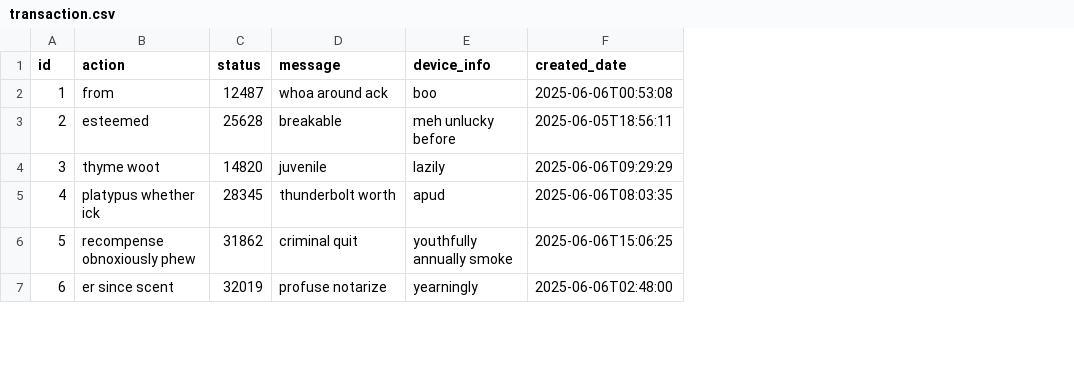
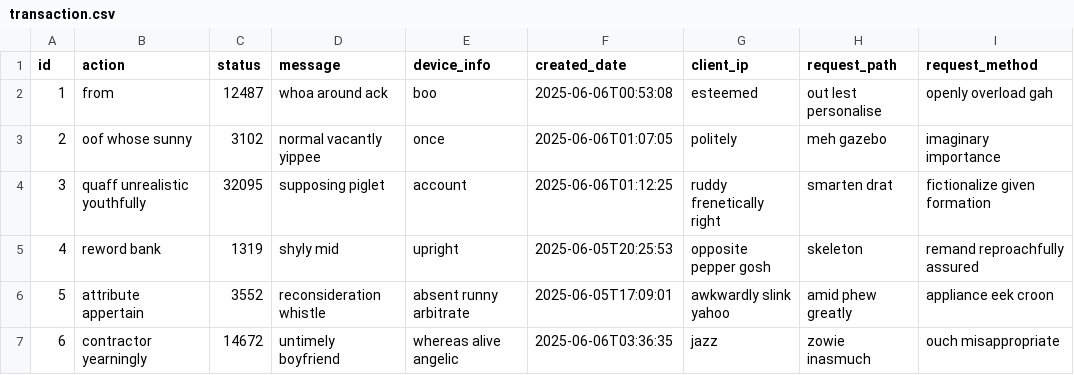
Before and after one commit to ThanhLD24/CentralizedAuthenticationProvider, a CSV file: src/main/resources/config/liquibase/fake-data/transaction.csv, drawn as a sheet; only a part is shown; the diff covers the shown part only; the diff names each change by its address in the sheet, - before the commit and + after, or states it on an @@ line.

Commit message:
remove transaction.user relationship

```diff
--- a/src/main/resources/config/liquibase/fake-data/transaction.csv
+++ b/src/main/resources/config/liquibase/fake-data/transaction.csv
+column G (client_ip), rows 2-7: esteemed | politely | ruddy frenetically right | opposite pepper gosh | awkwardly slink yahoo | jazz
+column H (request_path), rows 2-7: out lest personalise | meh gazebo | smarten drat | skeleton | amid phew greatly | zowie inasmuch
+column I (request_method), rows 2-7: openly overload gah | imaginary importance | fictionalize given formation | remand reproachfully assured | appliance eek croon | ouch misappropriate
-B3 (action): esteemed
+B3 (action): oof whose sunny
-C3 (status): 25628
+C3 (status): 3102
-D3 (message): breakable
+D3 (message): normal vacantly yippee
-E3 (device_info): meh unlucky before
+E3 (device_info): once
-F3 (created_date): 2025-06-05T18:56:11
+F3 (created_date): 2025-06-06T01:07:05
-B4 (action): thyme woot
+B4 (action): quaff unrealistic youthfully
-C4 (status): 14820
+C4 (status): 32095
-D4 (message): juvenile
+D4 (message): supposing piglet
-E4 (device_info): lazily
+E4 (device_info): account
-F4 (created_date): 2025-06-06T09:29:29
+F4 (created_date): 2025-06-06T01:12:25
-B5 (action): platypus whether ick
+B5 (action): reword bank
-C5 (status): 28345
+C5 (status): 1319
-D5 (message): thunderbolt worth
+D5 (message): shyly mid
-E5 (device_info): apud
+E5 (device_info): upright
-F5 (created_date): 2025-06-06T08:03:35
+F5 (created_date): 2025-06-05T20:25:53
-B6 (action): recompense obnoxiously phew
+B6 (action): attribute appertain
-C6 (status): 31862
+C6 (status): 3552
-D6 (message): criminal quit
+D6 (message): reconsideration whistle
-E6 (device_info): youthfully annually smoke
+E6 (device_info): absent runny arbitrate
-F6 (created_date): 2025-06-06T15:06:25
+F6 (created_date): 2025-06-05T17:09:01
-B7 (action): er since scent
+B7 (action): contractor yearningly
-C7 (status): 32019
+C7 (status): 14672
-D7 (message): profuse notarize
+D7 (message): untimely boyfriend
-E7 (device_info): yearningly
+E7 (device_info): whereas alive angelic
-F7 (created_date): 2025-06-06T02:48:00
+F7 (created_date): 2025-06-06T03:36:35
```
Also changed, not shown: 20 edited cells elsewhere in this file, src/main/resources/config/liquibase/fake-data/token_history.csv, 37 other files.
